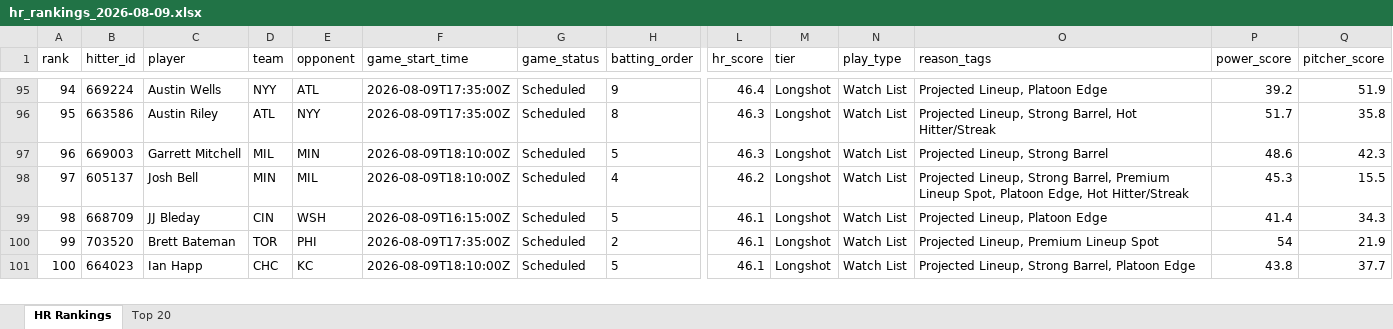
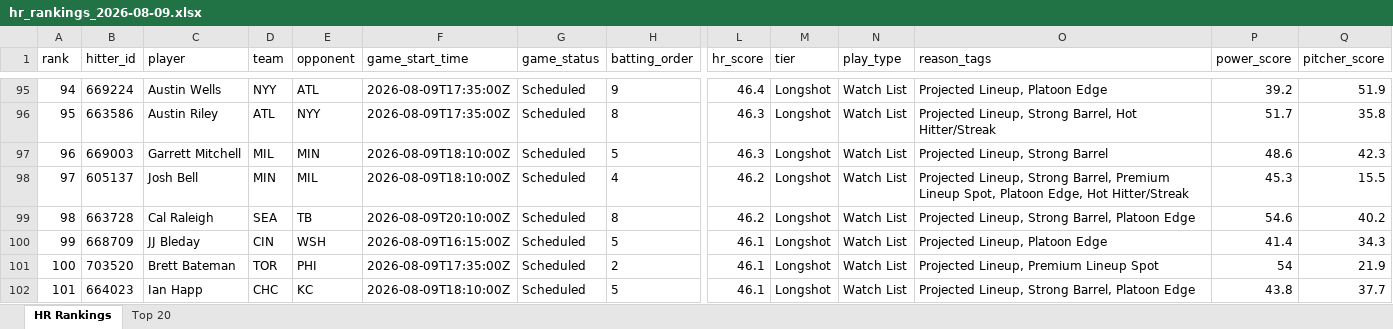
Before and after one commit to etbell28/hitter-tool, an Excel workbook: outputs/daily/hr_rankings_2026-08-09.xlsx, sheet HR Rankings, drawn as a sheet; only a part is shown, gaps mark what is left out; values as stored, in another font and other column widths than the file's, no borders; rows hold the shown columns only; the diff covers the shown part only; the diff names each change by its address in the sheet, - before the commit and + after, or states it on an @@ line.

```diff
--- a/outputs/daily/hr_rankings_2026-08-09.xlsx (sheet HR Rankings)
+++ b/outputs/daily/hr_rankings_2026-08-09.xlsx (sheet HR Rankings)
@@ column A (rank) renumbered between rows 27 and 218 @@
+row 99: 98 | 663728 | Cal Raleigh | SEA | TB | 2026-08-09T20:10:00Z | Scheduled | 8 | 46.2 | Longshot | Watch List | Projected Lineup, Strong Barrel, Platoon Edge | 54.6 | 40.2
```
Also changed, not shown: 8 added rows, 9 removed rows and 19 edited cells elsewhere in this sheet, sheet Top 20, 9 other files.
